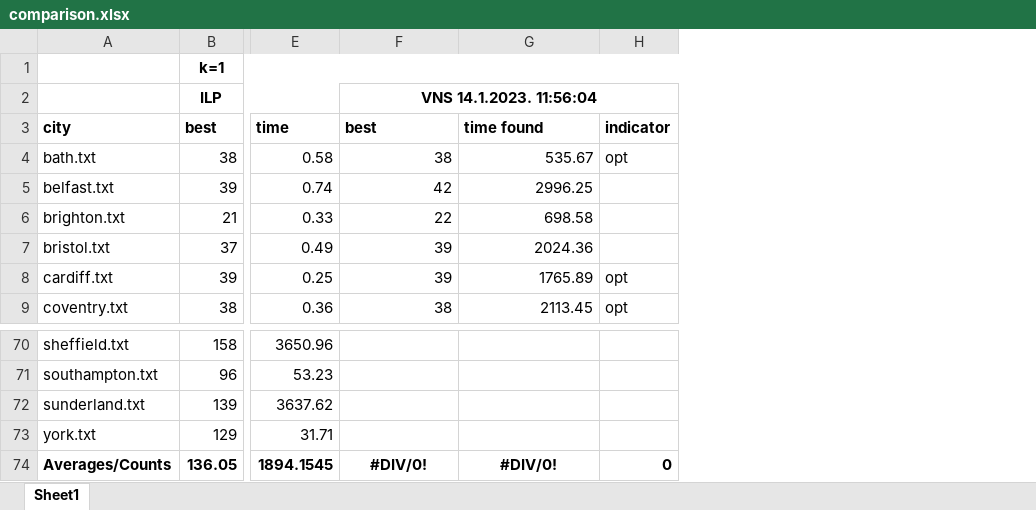
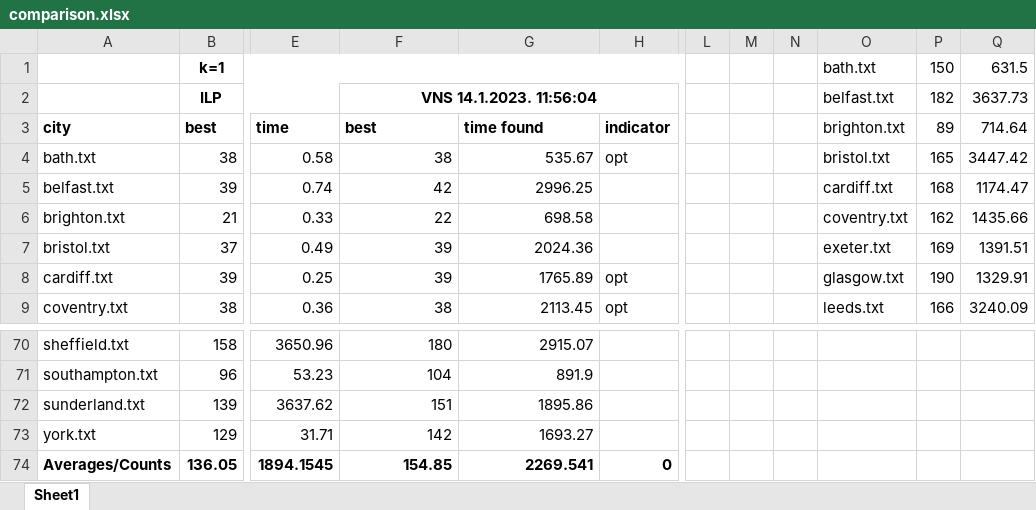
Before and after one commit to mikiMilan/k-domination, an Excel workbook: algorithms/results/comparison.xlsx, sheet Sheet1, drawn as a sheet; only a part is shown, gaps mark what is left out; values as stored, in another font and other column widths than the file's, no borders; the diff covers the shown part only; the diff names each change by its address in the sheet, - before the commit and + after, or states it on an @@ line.

```diff
--- a/algorithms/results/comparison.xlsx (sheet Sheet1)
+++ b/algorithms/results/comparison.xlsx (sheet Sheet1)
+column L, empty
+column M, empty
+column N, empty
+column O, rows 1-9: bath.txt | belfast.txt | brighton.txt | bristol.txt | cardiff.txt | coventry.txt | exeter.txt | glasgow.txt | leeds.txt
+column P, rows 1-9: 150 | 182 | 89 | 165 | 168 | 162 | 169 | 190 | 166
+column Q, rows 1-9: 631.5 | 3637.73 | 714.64 | 3447.42 | 1174.47 | 1435.66 | 1391.51 | 1329.91 | 3240.09
-F70: (empty)
+F70: 180
-G70: (empty)
+G70: 2915.07
-F71: (empty)
+F71: 104
-G71: (empty)
+G71: 891.9
-F72: (empty)
+F72: 151
-G72: (empty)
+G72: 1895.86
-F73: (empty)
+F73: 142
-G73: (empty)
+G73: 1693.27
-F74: #DIV/0!
+F74: 154.85
-F74:G74 alignment: center
+F74:G74 alignment: right
-G74: #DIV/0!
+G74: 2269.541
```
Also changed, not shown: 32 edited cells elsewhere in this sheet, 4 other files.
